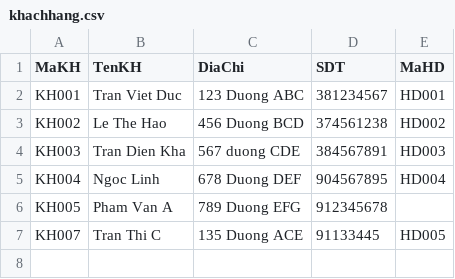
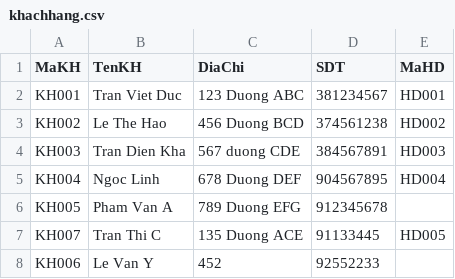
Before and after one commit to winnterrne/OOP_Project, a CSV file: src/khachhang.csv, drawn as a sheet; the diff names each change by its address in the sheet, - before the commit and + after, or states it on an @@ line.

```diff
--- a/src/khachhang.csv
+++ b/src/khachhang.csv
+row 8: KH006 | Le Van Y | 452 | 92552233
```
Also changed, not shown: 1 other file.
